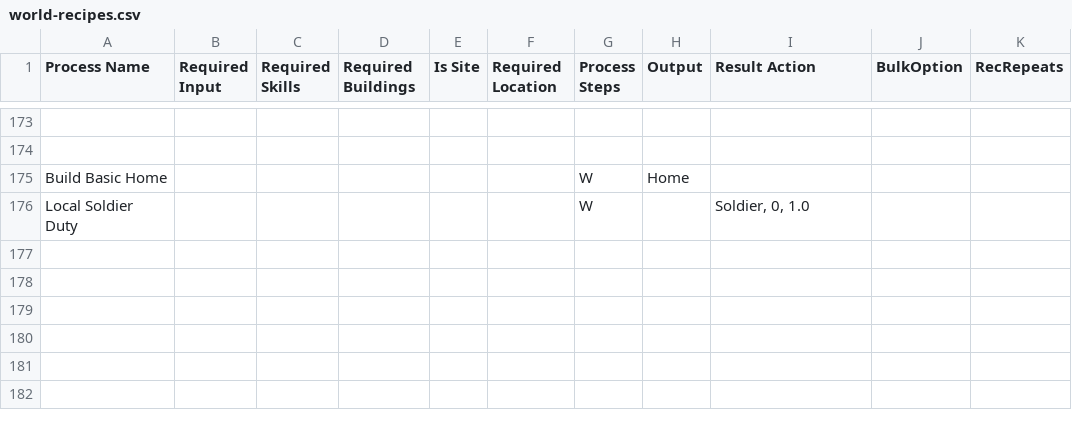
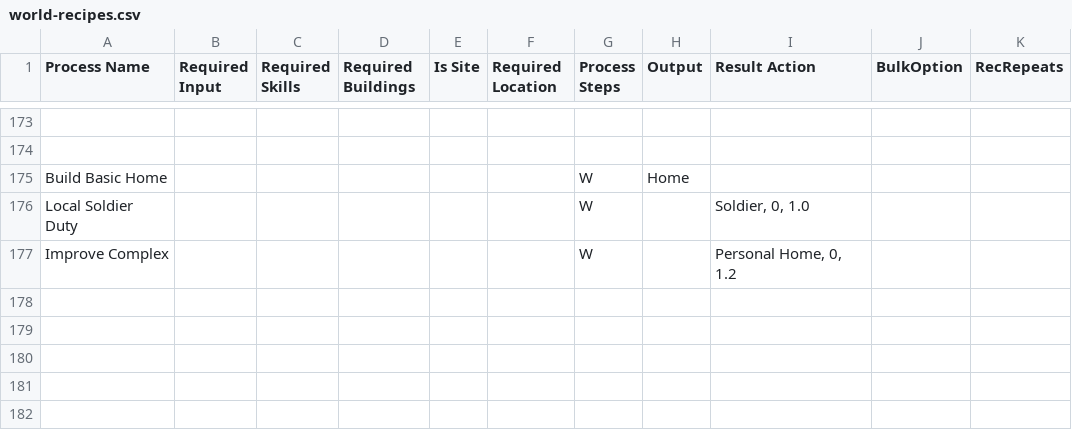
Before and after one commit to dantetam/world, a CSV file: res/items/world-recipes.csv, drawn as a sheet; only a part is shown, gaps mark what is left out; the diff names each change by its address in the sheet, - before the commit and + after, or states it on an @@ line.

Commit message:
Implement new land search and purpose annotated build oriented processes/queues

```diff
--- a/res/items/world-recipes.csv
+++ b/res/items/world-recipes.csv
-row 177: (empty)
+row 177: Improve Complex |  |  |  |  |  | W |  | Personal Home, 0, 1.2
```
Also changed, not shown: 8 other files.
